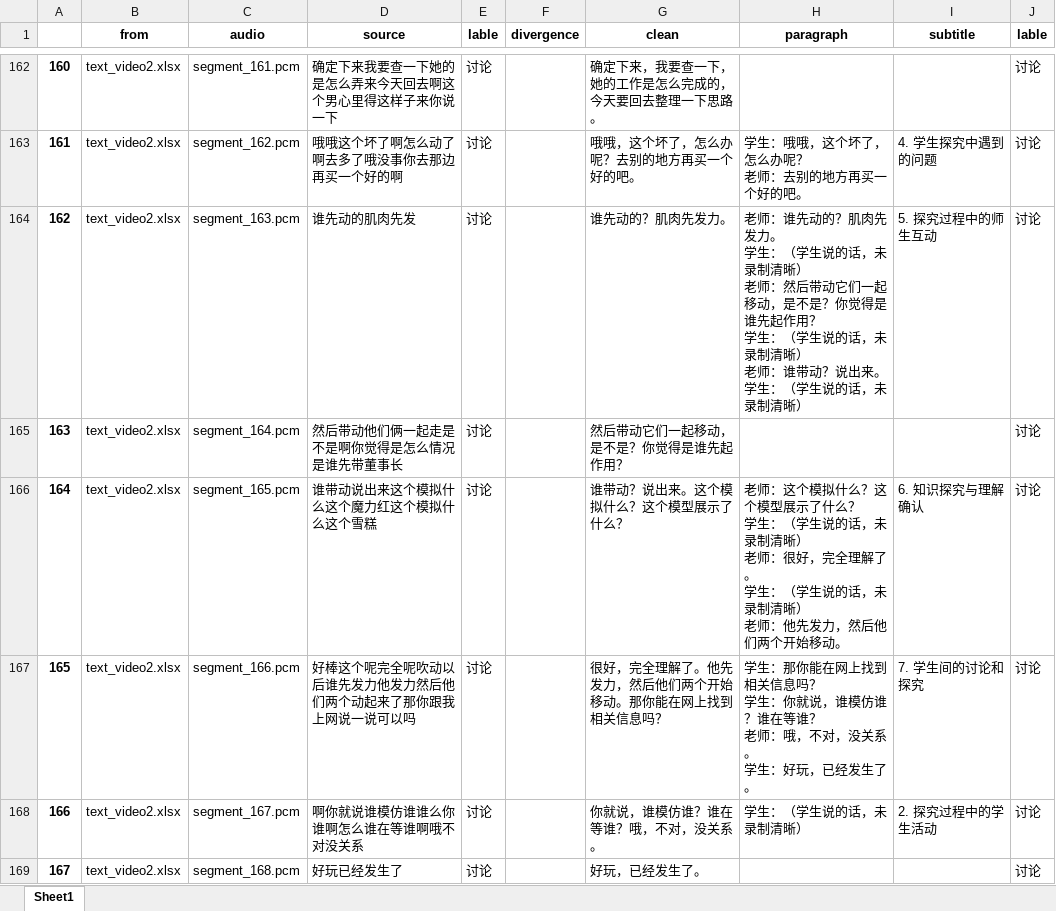
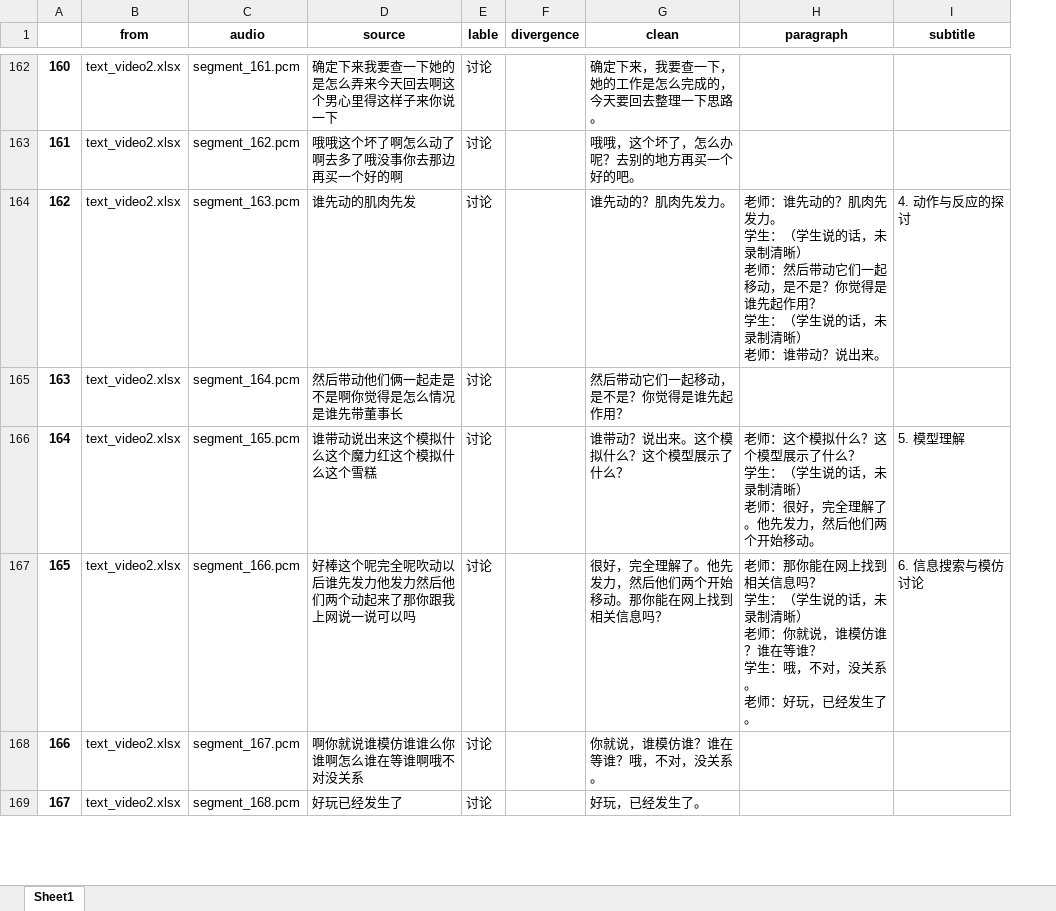
Before and after one commit to HRan2004/CognitiveEncoding, an Excel workbook: datasets/clean/all_data.xlsx, sheet Sheet1, drawn as a sheet; only a part is shown, gaps mark what is left out; values as stored, in another font and other column widths than the file's, no borders; ↵ is a line break in a cell; the diff covers the shown part only; the diff names each change by its address in the sheet, - before the commit and + after, or states it on an @@ line.

```diff
--- a/datasets/clean/all_data.xlsx (sheet Sheet1)
+++ b/datasets/clean/all_data.xlsx (sheet Sheet1)
-column J (lable), rows 162-169: all 讨论
-H163 (paragraph): 学生：哦哦，这个坏了，怎么办呢？ ↵ 老师：去别的地方再买一个好的吧。
+H163 (paragraph): (empty)
-I163 (subtitle): 4. 学生探究中遇到的问题
+I163 (subtitle): (empty)
-H164 (paragraph): …说出来。 ↵ 学生：（学生说的话，未录制清晰）
+H164 (paragraph): …说出来。
-I164 (subtitle): 5. 探究过程中的师生互动
+I164 (subtitle): 4. 动作与反应的探讨
-H166 (paragraph): …理解了。 ↵ 学生：（学生说的话，未录制清晰） ↵ 老师：他先发力…
+H166 (paragraph): …理解了。他先发力…
-I166 (subtitle): 6. 知识探究与理解确认
+I166 (subtitle): 5. 模型理解
-H167 (paragraph): 学生：那你能在网上找到相关信息吗？ ↵ 学生：你就说，谁模仿谁？谁在等谁？ ↵ 老师：哦，不对，没关系。 ↵ 学生：好玩，…
+H167 (paragraph): 老师：那你能在网上找到相关信息吗？ ↵ 学生：（学生说的话，未录制清晰） ↵ 老师：你就说，谁模仿谁？谁在等谁？ ↵ 学生：哦，不对，没关系。 ↵ 老师：好玩，…
-I167 (subtitle): 7. 学生间的讨论和探究
+I167 (subtitle): 6. 信息搜索与模仿讨论
-H168 (paragraph): 学生：（学生说的话，未录制清晰）
+H168 (paragraph): (empty)
-I168 (subtitle): 2. 探究过程中的学生活动
+I168 (subtitle): (empty)
```
Also changed, not shown: 78 edited cells elsewhere in this sheet, 5 other files.
